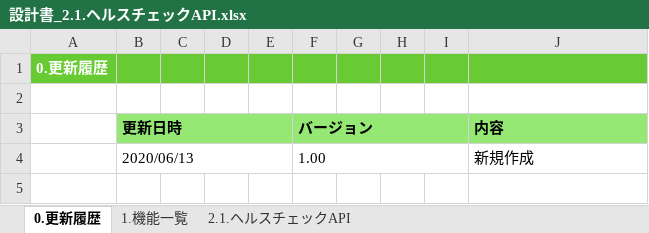
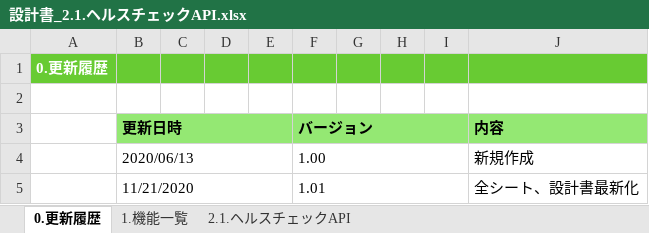
Before and after one commit to kohei-okazaki/work-3g, an Excel workbook: ha-asset/01_design/02_api/設計書_2.1.ヘルスチェックAPI.xlsx, sheet 0.更新履歴, drawn as a sheet; values as stored, in another font and other column widths than the file's, no borders; the diff names each change by its address in the sheet, - before the commit and + after, or states it on an @@ line.

```diff
--- a/ha-asset/01_design/02_api/設計書_2.1.ヘルスチェックAPI.xlsx (sheet 0.更新履歴)
+++ b/ha-asset/01_design/02_api/設計書_2.1.ヘルスチェックAPI.xlsx (sheet 0.更新履歴)
+row 5:  | 11/21/2020 |  |  |  | 1.01 |  |  |  | 全シート、設計書最新化
```
Also changed, not shown: sheet 2.1.ヘルスチェックAPI, ha-asset/01_design/02_api/設計書_2.0.健康情報API.xlsx.
